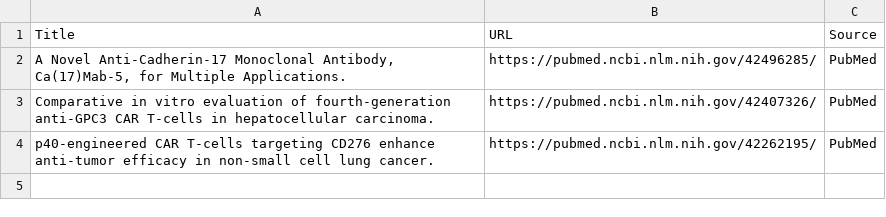
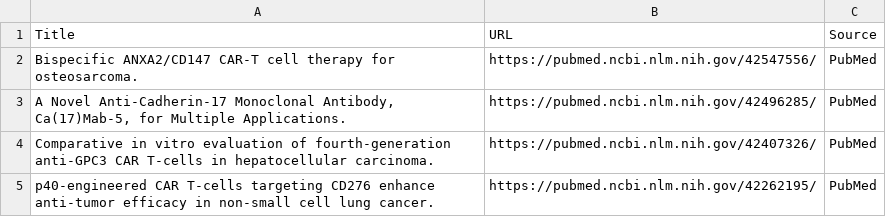
Before and after one commit to nattanasio-dev/biorxiv-tracker, a CSV file: car_t_ihc_papers.csv, drawn as a sheet.

```diff
--- a/car_t_ihc_papers.csv
+++ b/car_t_ihc_papers.csv
@@ -1,2 +1,3 @@
 Title,URL,Source
+Bispecific ANXA2/CD147 CAR-T cell therapy for osteosarcoma.,https://pubmed.ncbi.nlm.nih.gov/42547556/,PubMed
 "A Novel Anti-Cadherin-17 Monoclonal Antibody, Ca(17)Mab-5, for Multiple Applications.",https://pubmed.ncbi.nlm.nih.gov/42496285/,PubMed
```
